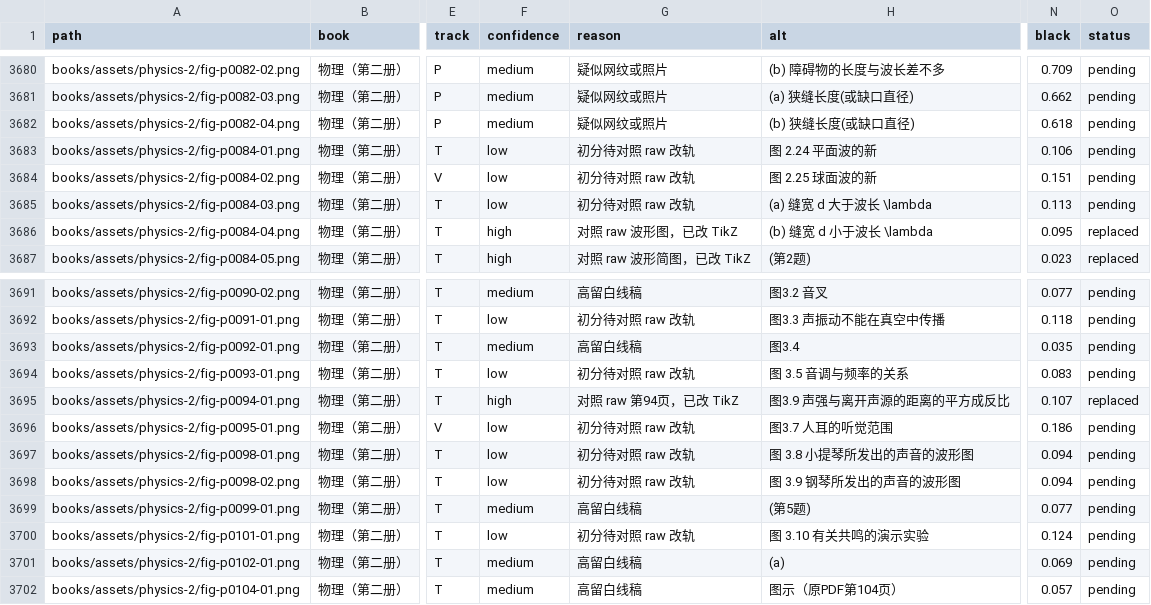
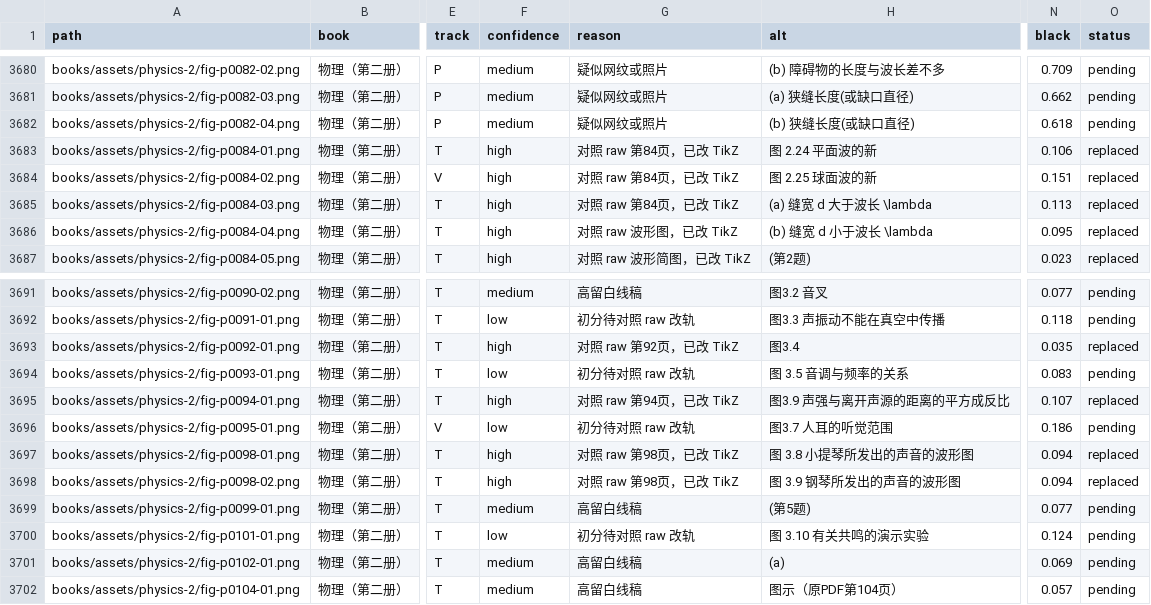
Before and after one commit to kenyon-wong/shulihua-tex, a TSV file: docs/figures-inventory.tsv, drawn as a sheet; only a part is shown, gaps mark what is left out; the diff names each change by its address in the sheet, - before the commit and + after, or states it on an @@ line.

Commit message:
物理（第二册）: replace 6 track T wave and sound figures with TikZ.

```diff
--- a/docs/figures-inventory.tsv
+++ b/docs/figures-inventory.tsv
-F3683:F3685 (confidence): low
+F3683:F3685 (confidence): high
-G3683:G3685 (reason): 初分待对照 raw 改轨
+G3683:G3685 (reason): 对照 raw 第84页，已改 TikZ
-O3683:O3685 (status): pending
+O3683:O3685 (status): replaced
-F3693 (confidence): medium
+F3693 (confidence): high
-G3693 (reason): 高留白线稿
+G3693 (reason): 对照 raw 第92页，已改 TikZ
-O3693 (status): pending
+O3693 (status): replaced
-F3697:F3698 (confidence): low
+F3697:F3698 (confidence): high
-G3697:G3698 (reason): 初分待对照 raw 改轨
+G3697:G3698 (reason): 对照 raw 第98页，已改 TikZ
-O3697:O3698 (status): pending
+O3697:O3698 (status): replaced
```
Also changed, not shown: 1 other file.
